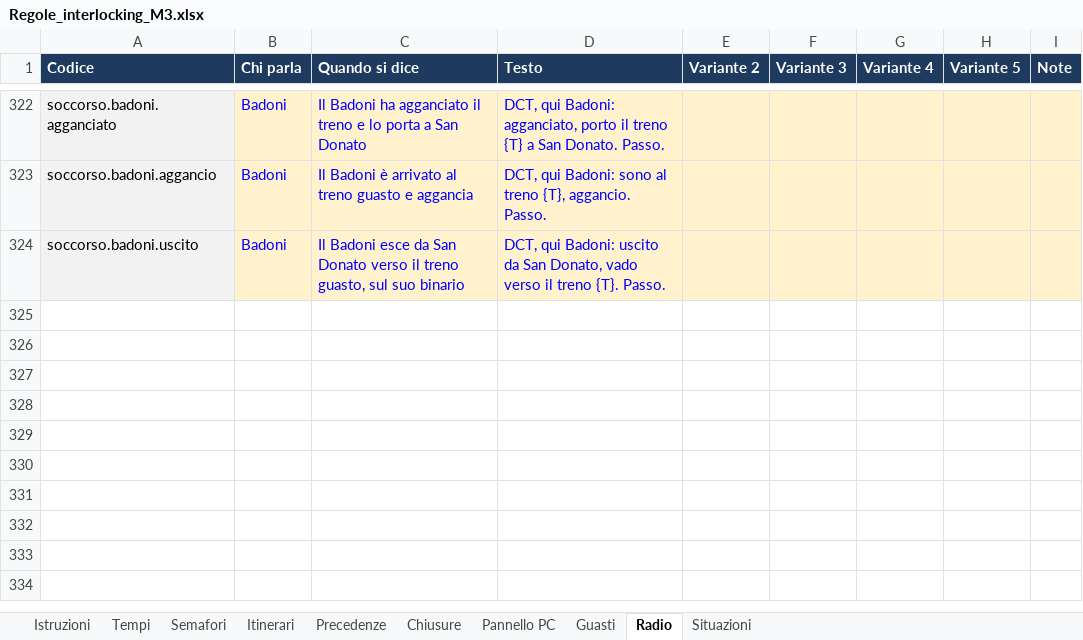
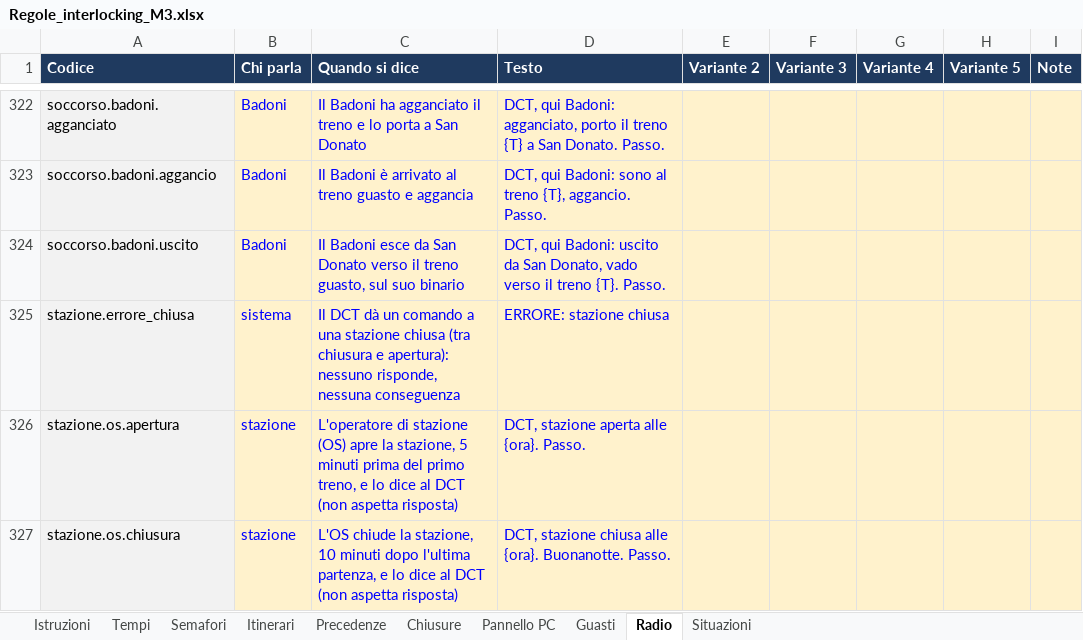
Before and after one commit to Frafire/milano-transit-live, an Excel workbook: data/Regole_interlocking_M3.xlsx, sheet Radio, drawn as a sheet; only a part is shown, gaps mark what is left out; values as stored, in another font and other column widths than the file's, no borders; the diff names each change by its address in the sheet, - before the commit and + after, or states it on an @@ line.

```diff
--- a/data/Regole_interlocking_M3.xlsx (sheet Radio)
+++ b/data/Regole_interlocking_M3.xlsx (sheet Radio)
+row 325: stazione.errore_chiusa | sistema | Il DCT dà un comando a una stazione chiusa (tra chiusura e apertura): nessuno risponde, nessuna conseguenza | ERRORE: stazione chiusa
+row 326: stazione.os.apertura | stazione | L'operatore di stazione (OS) apre la stazione, 5 minuti prima del primo treno, e lo dice al DCT (non aspetta risposta) | DCT, stazione aperta alle {ora}. Passo.
+row 327: stazione.os.chiusura | stazione | L'OS chiude la stazione, 10 minuti dopo l'ultima partenza, e lo dice al DCT (non aspetta risposta) | DCT, stazione chiusa alle {ora}. Buonanotte. Passo.
```
Also changed, not shown: sheet Tempi, 13 other files.
